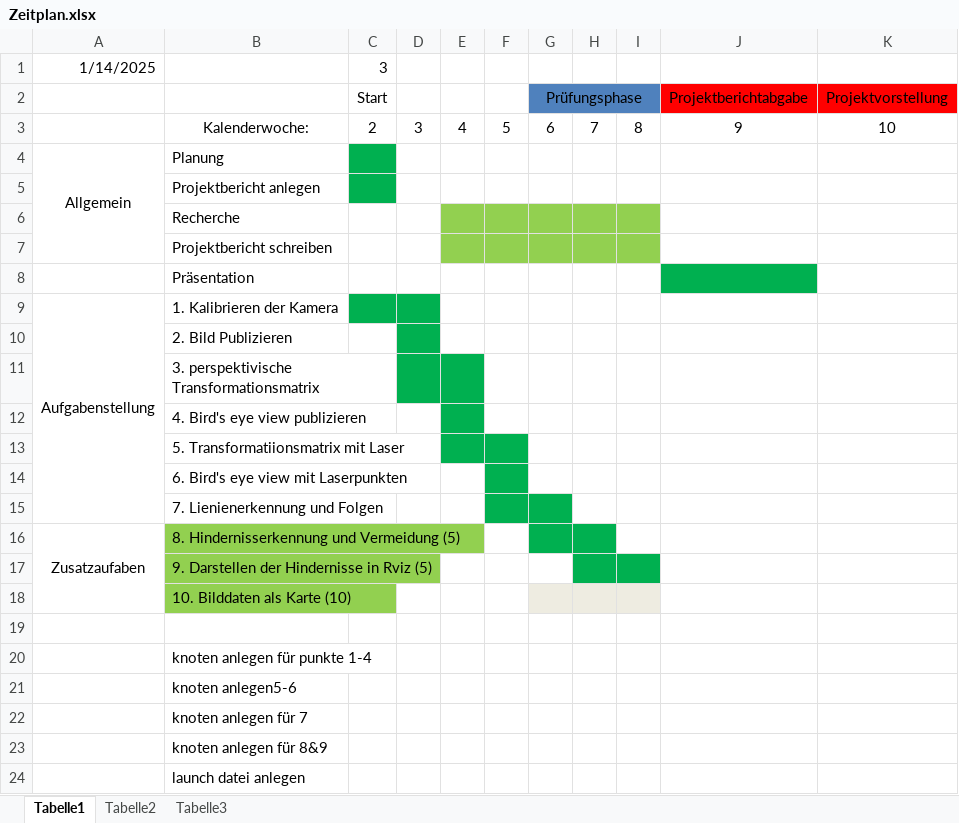
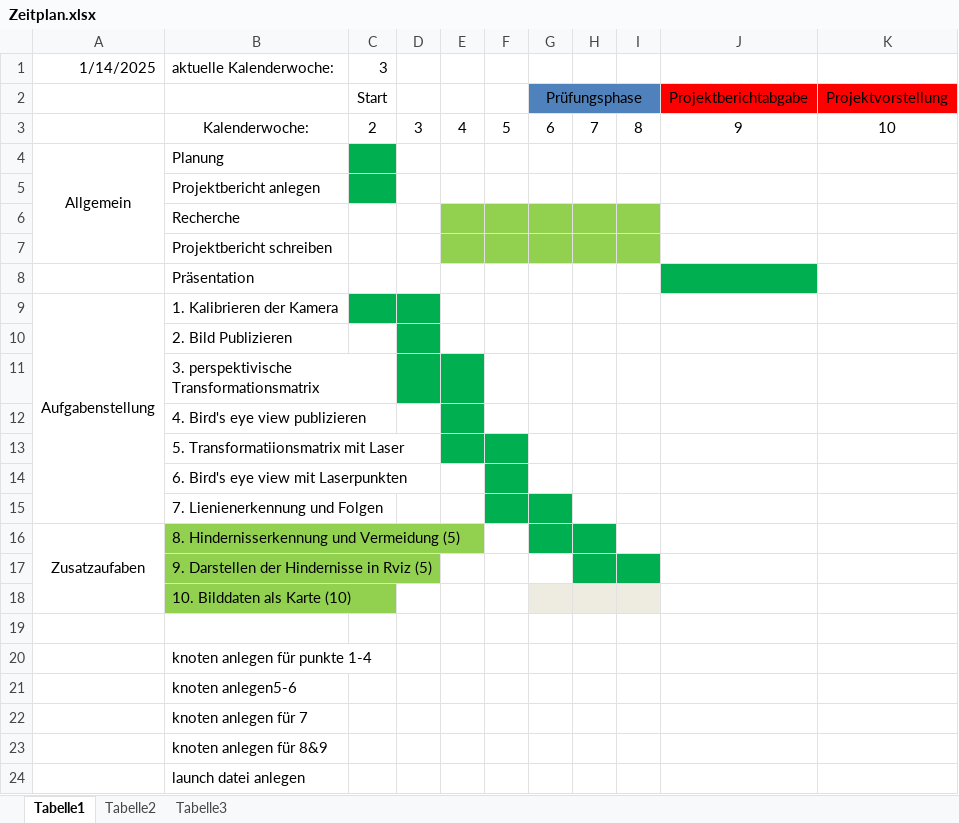
Before and after one commit to NiklasHAWK/Robotik_Projekt, an Excel workbook: Zeitplan.xlsx, sheet Tabelle1, drawn as a sheet; values as stored, in another font and other column widths than the file's, no borders; conditional formats not drawn; the diff names each change by its address in the sheet, - before the commit and + after, or states it on an @@ line.

Commit message:
zeitplan angepasst

```diff
--- a/Zeitplan.xlsx (sheet Tabelle1)
+++ b/Zeitplan.xlsx (sheet Tabelle1)
-B1: (empty)
+B1: aktuelle Kalenderwoche:
```
